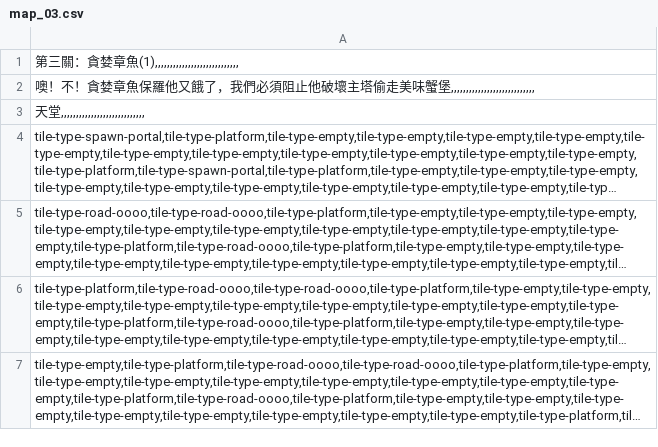
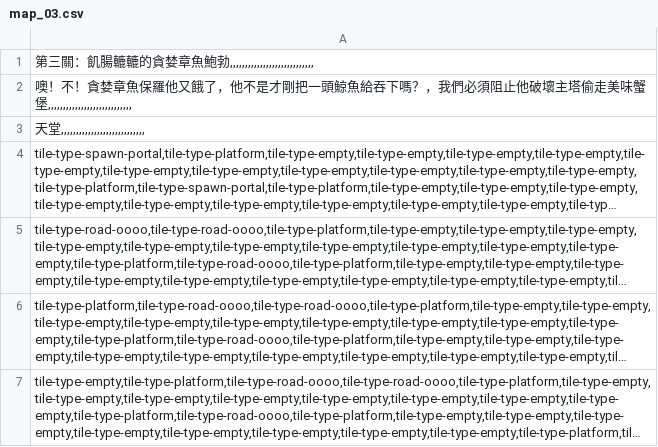
Before and after one commit to selflucaslu/Infinitode-2-Tower-Defense-OOPL2026, a CSV file: assets/maps/map_03.csv, drawn as a sheet; only a part is shown; long unchanged cells end in ….

```diff
--- a/assets/maps/map_03.csv
+++ b/assets/maps/map_03.csv
@@ -1,3 +1,3 @@
-"第三關：貪婪章魚(1),,,,,,,,,,,,,,,,,,,,,,,,,,,,"
-"噢！不！貪婪章魚保羅他又餓了，我們必須阻止他破壞主塔偷走美味蟹堡,,,,,,,,,,,,,,,,,,,,,,,,,,,,"
+"第三關：飢腸轆轆的貪婪章魚鮑勃,,,,,,,,,,,,,,,,,,,,,,,,,,,,"
+"噢！不！貪婪章魚保羅他又餓了，他不是才剛把一頭鯨魚給吞下嗎？，我們必須阻止他破壞主塔偷走美味蟹堡,,,,,,,,,,,,,,,,,,,,,,,,,,,,"
 "天堂,,,,,,,,,,,,,,,,,,,,,,,,,,,,"
```
Also changed, not shown: 2 other files.
